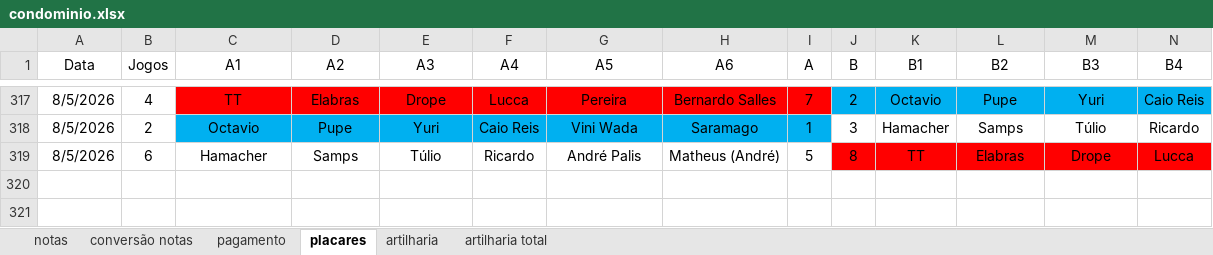
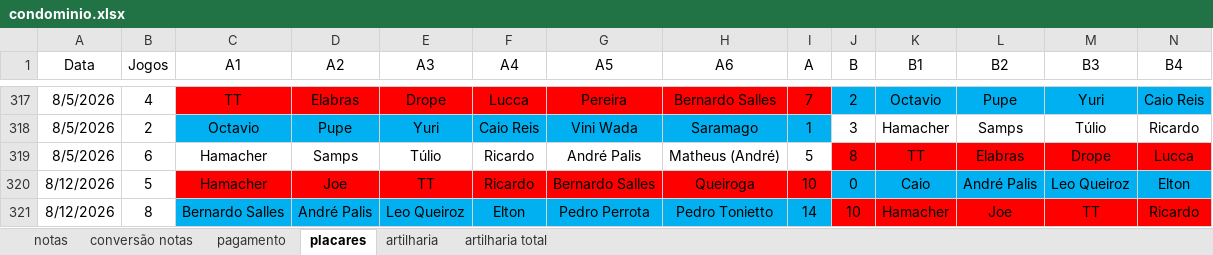
Before and after one commit to PHamacher/dashboard-pelada, an Excel workbook: data/condominio.xlsx, sheet placares, drawn as a sheet; only a part is shown, gaps mark what is left out; values as stored, in another font and other column widths than the file's, no borders; rows hold the shown columns only; the diff names each change by its address in the sheet, - before the commit and + after, or states it on an @@ line.

```diff
--- a/data/condominio.xlsx (sheet placares)
+++ b/data/condominio.xlsx (sheet placares)
+row 320: 8/12/2026 | 5 | Hamacher | Joe | TT | Ricardo | Bernardo Salles | Queiroga | 10 | 0 | Caio | André Palis | Leo Queiroz | Elton
+row 321: 8/12/2026 | 8 | Bernardo Salles | André Palis | Leo Queiroz | Elton | Pedro Perrota | Pedro Tonietto | 14 | 10 | Hamacher | Joe | TT | Ricardo
```
Also changed, not shown: sheet notas, sheet artilharia, formulas that keep their value, 1 other file.
